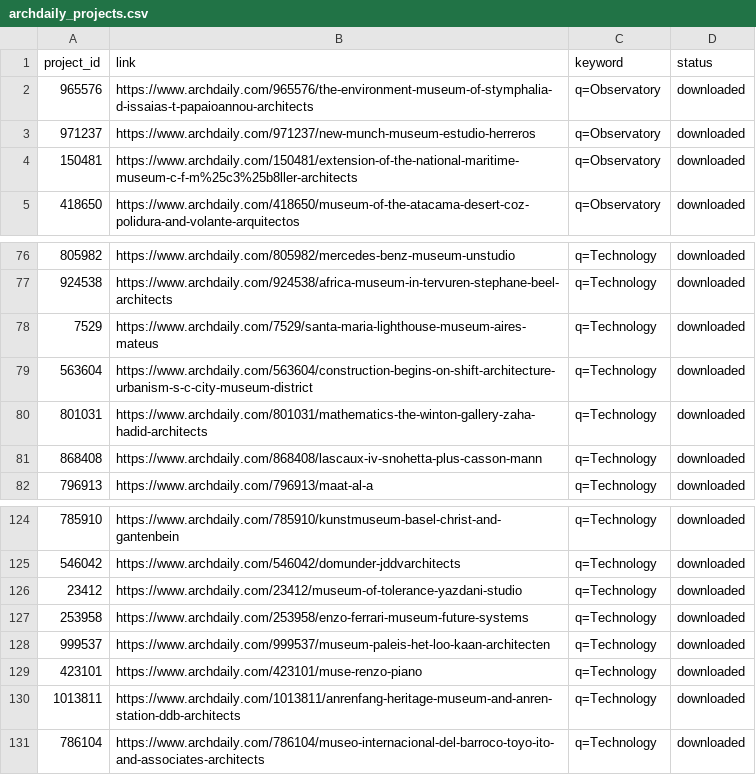
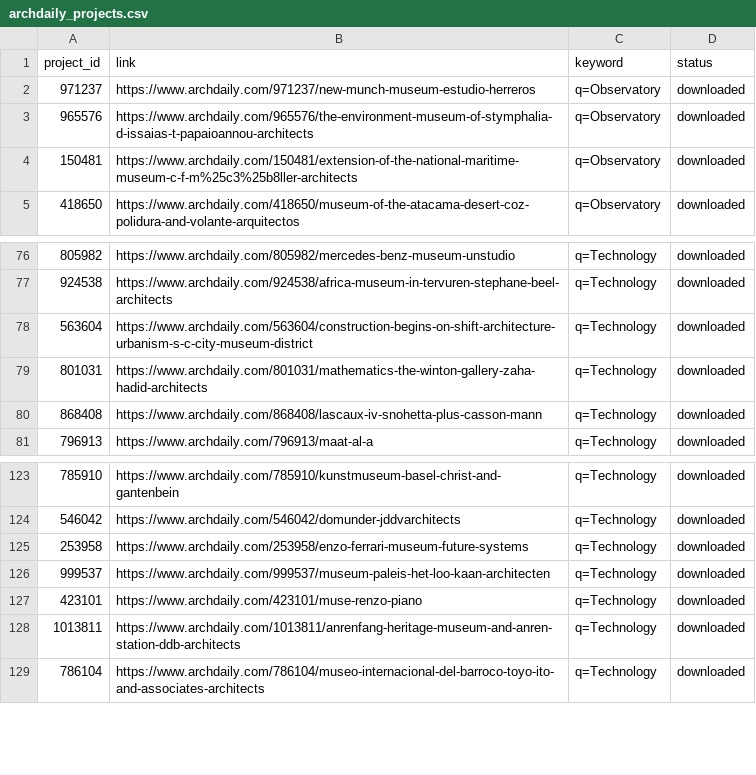
Before and after one commit to ChaoyiH/AD_Project_Crawler, a CSV file: archdaily_projects.csv, drawn as a sheet; only a part is shown, gaps mark what is left out.

```diff
--- a/archdaily_projects.csv
+++ b/archdaily_projects.csv
@@ -1,4 +1,4 @@
 project_id,link,keyword,status
+971237,https://www.archdaily.com/971237/new-munch-museum-estudio-herreros,q=Observatory,downloaded
 965576,https://www.archdaily.com/965576/the-environment-museum-of-stymphalia-d-issaias-t-papaioannou-architects,q=Observatory,downloaded
-971237,https://www.archdaily.com/971237/new-munch-museum-estudio-herreros,q=Observatory,downloaded
 150481,https://www.archdaily.com/150481/extension-of-the-national-maritime-museum-c-f-m%25c3%25b8ller-architects,q=Observatory,downloaded
@@ -77,3 +77,2 @@ project_id,link,keyword,status
 924538,https://www.archdaily.com/924538/africa-museum-in-tervuren-stephane-beel-architects,q=Technology,downloaded
-7529,https://www.archdaily.com/7529/santa-maria-lighthouse-museum-aires-mateus,q=Technology,downloaded
 563604,https://www.archdaily.com/563604/construction-begins-on-shift-architecture-urbanism-s-c-city-museum-district,q=Technology,downloaded
@@ -125,3 +124,2 @@ project_id,link,keyword,status
 546042,https://www.archdaily.com/546042/domunder-jddvarchitects,q=Technology,downloaded
-23412,https://www.archdaily.com/23412/museum-of-tolerance-yazdani-studio,q=Technology,downloaded
 253958,https://www.archdaily.com/253958/enzo-ferrari-museum-future-systems,q=Technology,downloaded
```
Also changed, not shown: 1 other file.
